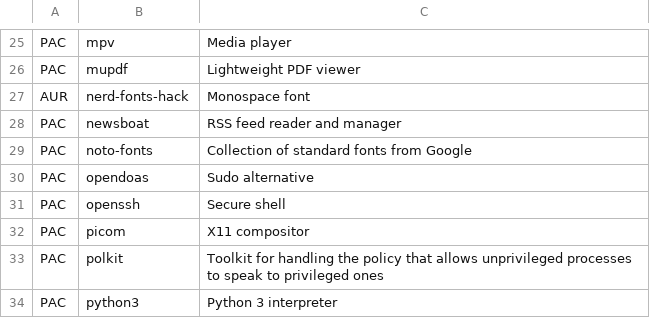
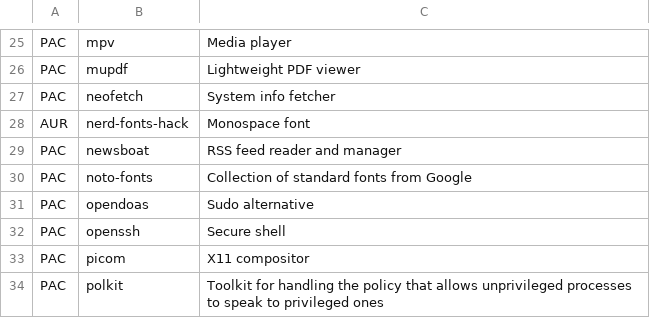
Before and after one commit to augustogunsch/install-arch, a CSV file: packages.csv, drawn as a sheet; only a part is shown, gaps mark what is left out; the shorter side is filled out with more unchanged rows; the diff names each change by its address in the sheet, - before the commit and + after, or states it on an @@ line.

Commit message:
Add neofetch

```diff
--- a/packages.csv
+++ b/packages.csv
+row 27: PAC | neofetch | System info fetcher
```
